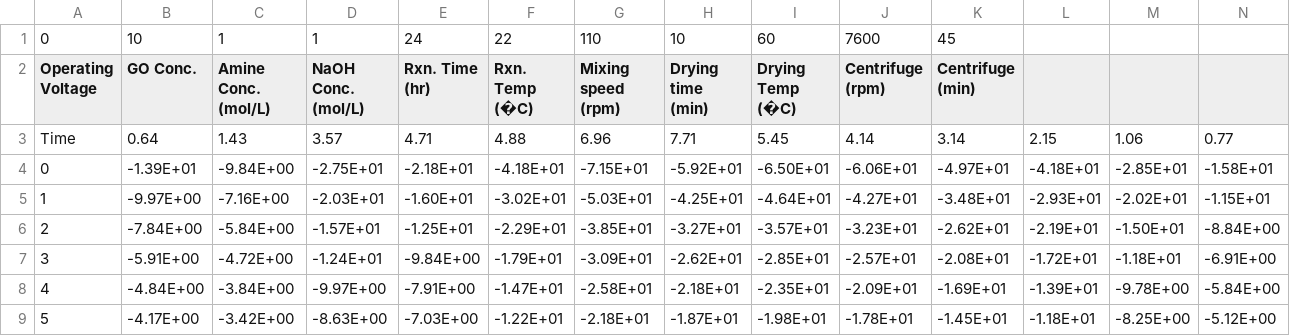
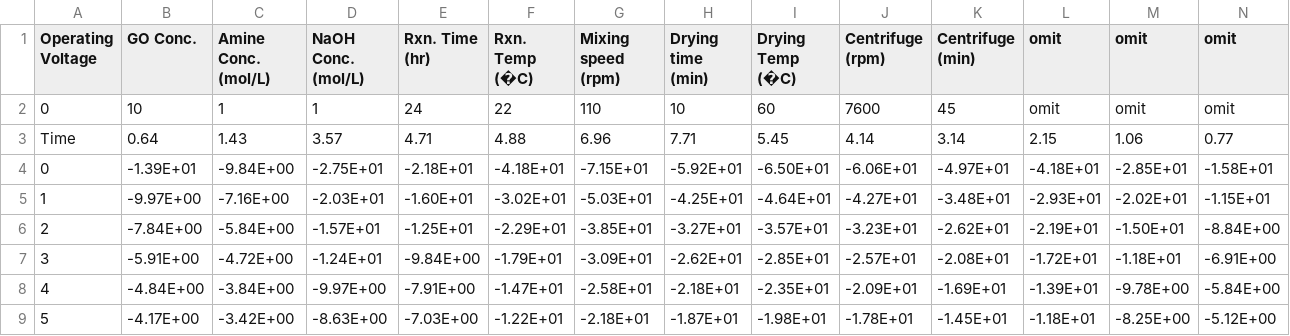
Before and after one commit to siddij3/Machine-Learning-for-Free-Chlorine-Sensors, a CSV file: Data/2021-07-30-Glycine - 0V B - Batch A.csv, drawn as a sheet; only a part is shown.

```diff
--- a/Data/2021-07-30-Glycine - 0V B - Batch A.csv
+++ b/Data/2021-07-30-Glycine - 0V B - Batch A.csv
@@ -1,3 +1,3 @@
-0,10,1,1,24,22,110,10,60,7600,45
-Operating Voltage,GO Conc.,Amine Conc. (mol/L) ,NaOH Conc.  (mol/L),Rxn. Time (hr),Rxn. Temp (�C),Mixing speed (rpm),Drying time (min),Drying Temp (�C),Centrifuge (rpm),Centrifuge (min),,,
+Operating Voltage,GO Conc.,Amine Conc. (mol/L) ,NaOH Conc.  (mol/L),Rxn. Time (hr),Rxn. Temp (�C),Mixing speed (rpm),Drying time (min),Drying Temp (�C),Centrifuge (rpm),Centrifuge (min),omit,omit,omit
+0,10,1,1,24,22,110,10,60,7600,45,omit,omit,omit
 Time,0.64,1.43,3.57,4.71,4.88,6.96,7.71,5.45,4.14,3.14,2.15,1.06,0.77
```
Also changed, not shown: Data/2021-07-30-Glycine - 0.05V - Batch A.csv, Data/2021-07-30-Glycine - 0.1V B - Batch A.csv, 5 other files.
